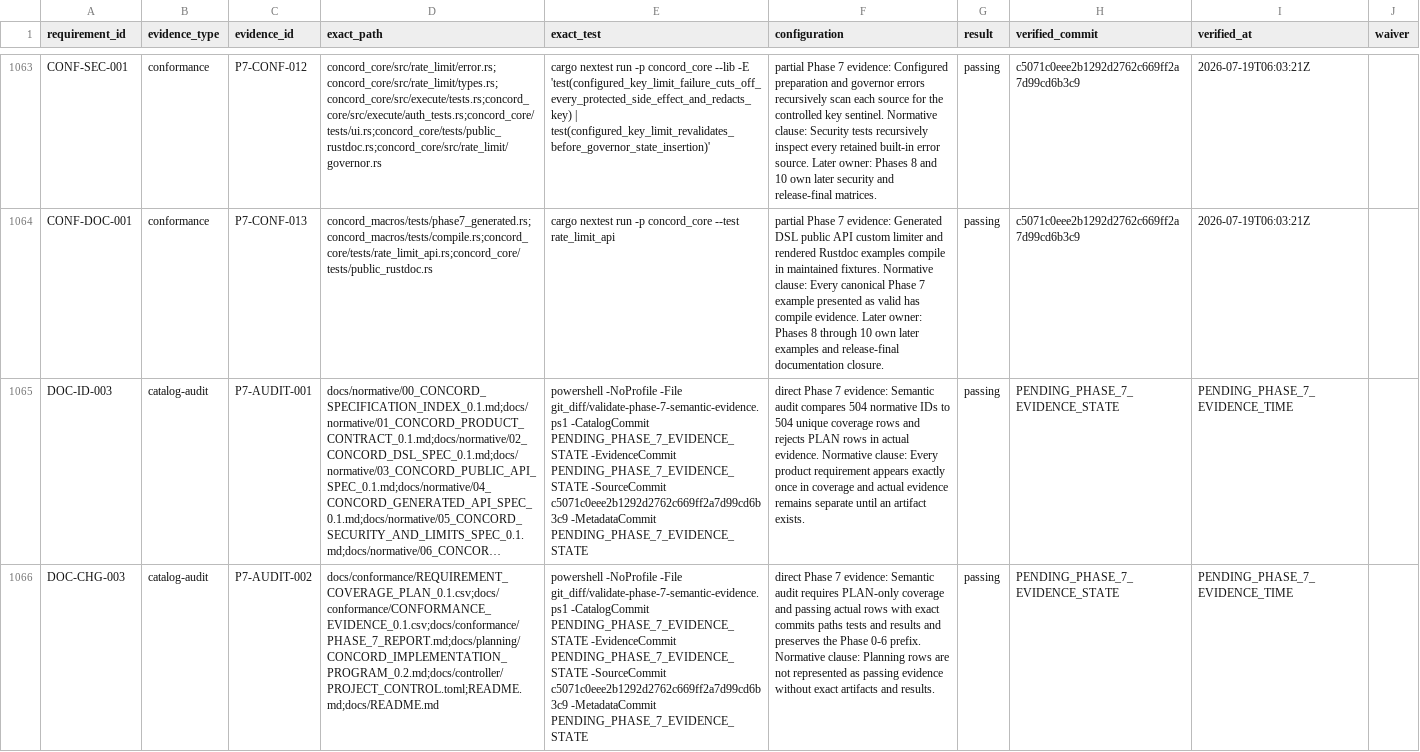
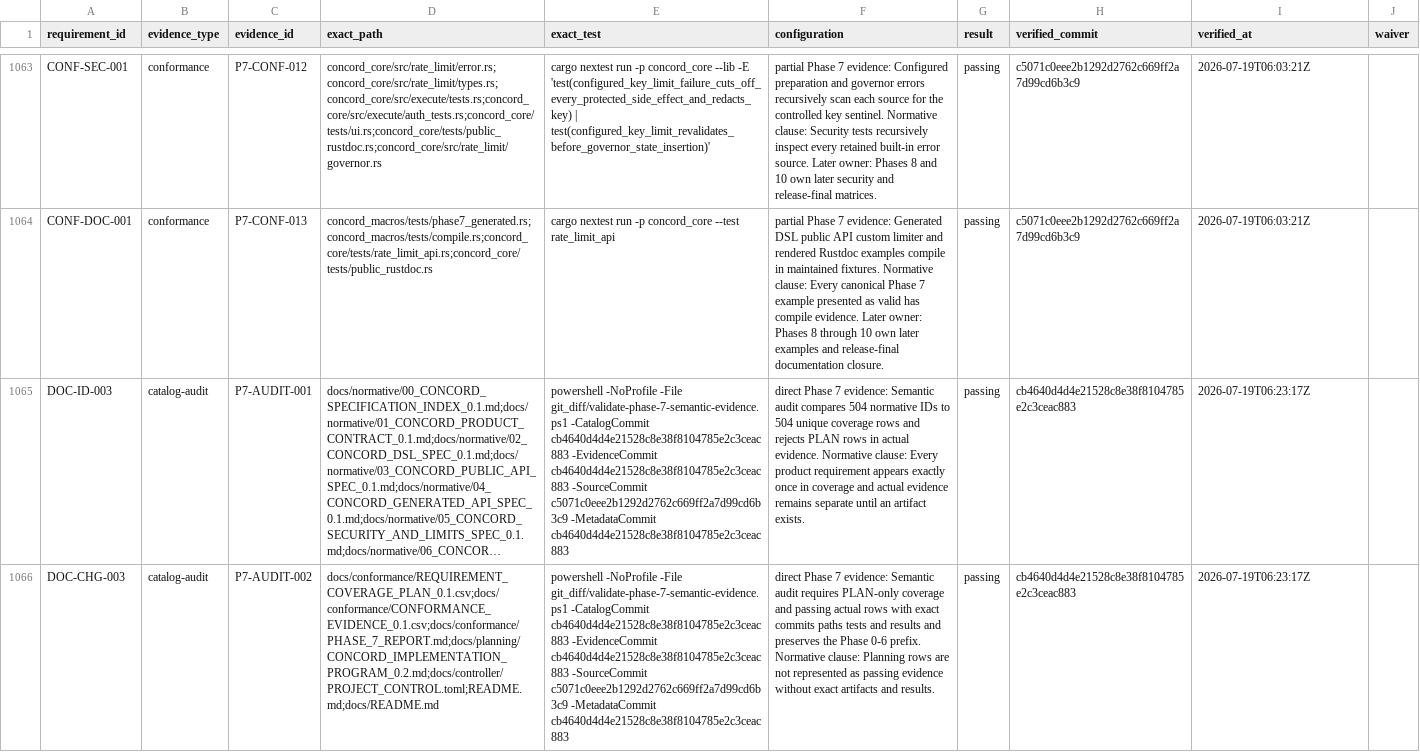
Before and after one commit to gqsnt/concord_api, a CSV file: docs/conformance/CONFORMANCE_EVIDENCE_0.1.csv, drawn as a sheet; only a part is shown, gaps mark what is left out; long unchanged cells end in …; the diff covers the shown part only; the diff names each change by its address in the sheet, - before the commit and + after, or states it on an @@ line.

Commit message:
docs: anchor corrected phase 7 evidence

```diff
--- a/docs/conformance/CONFORMANCE_EVIDENCE_0.1.csv
+++ b/docs/conformance/CONFORMANCE_EVIDENCE_0.1.csv
-E1065:E1066 (exact_test): …git_diff/validate-phase-7-semantic-evidence.ps1 -CatalogCommit PENDING_PHASE_7_EVIDENCE_STATE -EvidenceCommit PENDING_PHASE_7_EVIDENCE_STATE -SourceCommit c5071c0eee2b1292d2762c669ff2a7d99cd6b3c9 -MetadataCommit PENDING_PHASE_7_EVIDENCE_STATE
+E1065:E1066 (exact_test): …git_diff/validate-phase-7-semantic-evidence.ps1 -CatalogCommit cb4640d4d4e21528c8e38f8104785e2c3ceac883 -EvidenceCommit cb4640d4d4e21528c8e38f8104785e2c3ceac883 -SourceCommit c5071c0eee2b1292d2762c669ff2a7d99cd6b3c9 -MetadataCommit cb4640d4d4e21528c8e38f8104785e2c3ceac883
-H1065:H1066 (verified_commit): PENDING_PHASE_7_EVIDENCE_STATE
+H1065:H1066 (verified_commit): cb4640d4d4e21528c8e38f8104785e2c3ceac883
-I1065:I1066 (verified_at): PENDING_PHASE_7_EVIDENCE_TIME
+I1065:I1066 (verified_at): 2026-07-19T06:23:17Z
```
Also changed, not shown: 9 edited cells elsewhere in this file, docs/conformance/REQUIREMENT_COVERAGE_PLAN_0.1.csv, 3 other files.
